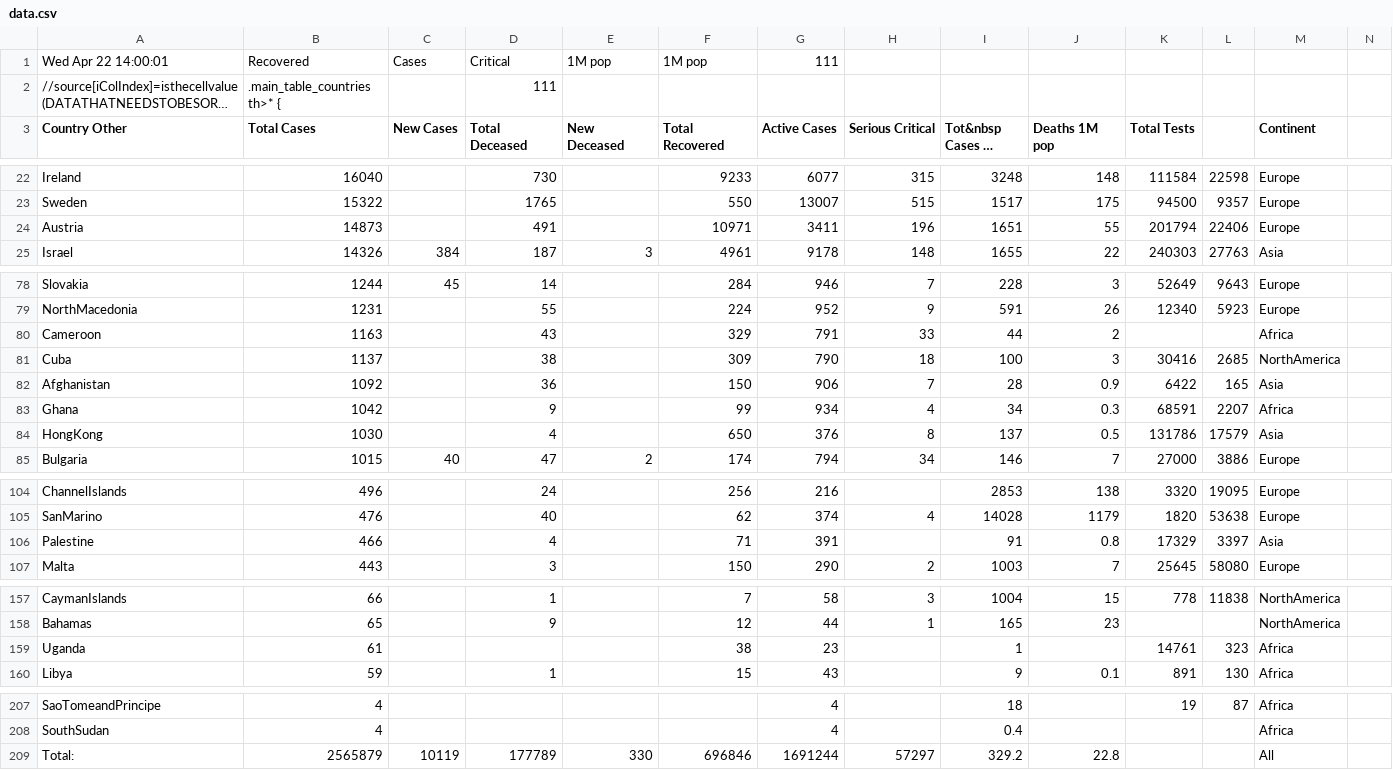
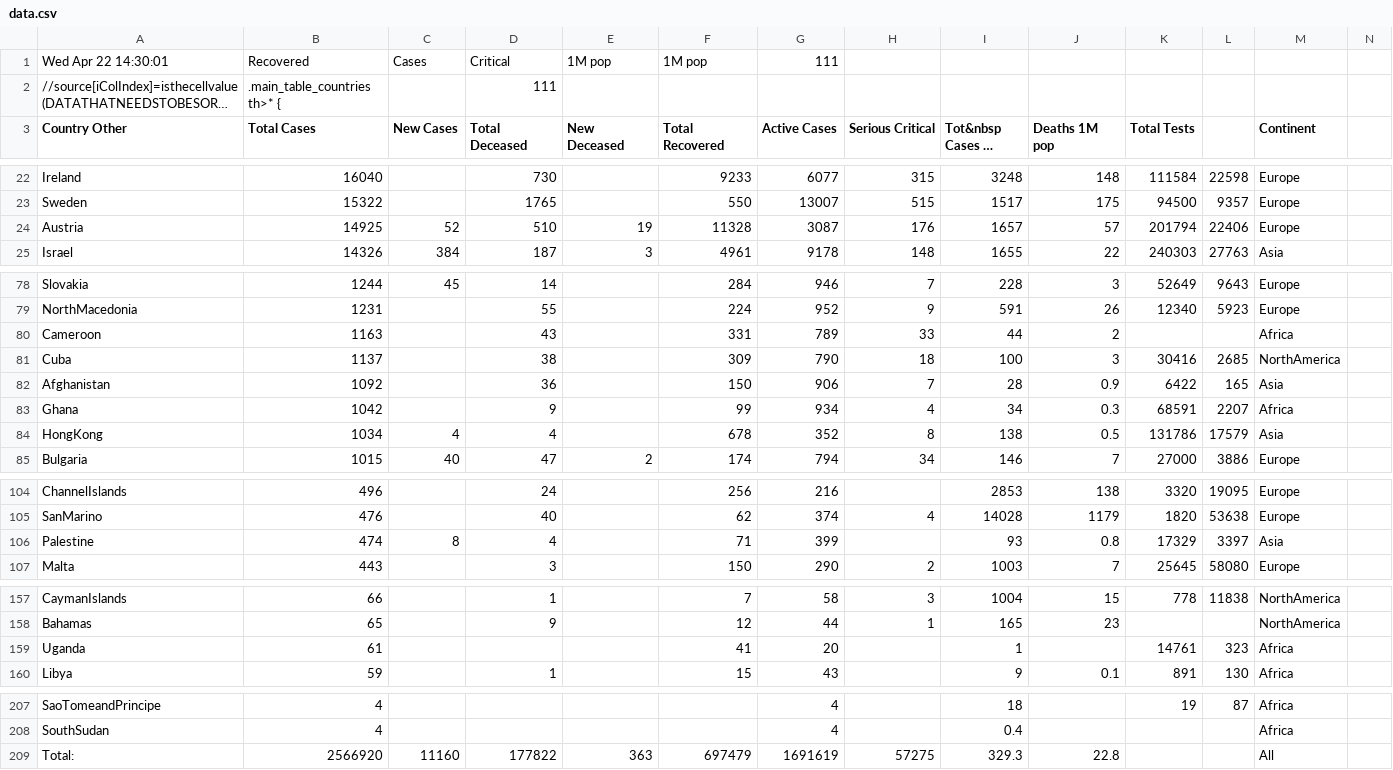
Before and after one commit to hemantaduwarah1/data, a CSV file: data.csv, drawn as a sheet; only a part is shown, gaps mark what is left out; long unchanged cells end in …; the diff covers the shown part only; the diff names each change by its address in the sheet, - before the commit and + after, or states it on an @@ line.

```diff
--- a/data.csv
+++ b/data.csv
-A1 (Country Other): Wed Apr 22 14:00:01
+A1 (Country Other): Wed Apr 22 14:30:01
-B24 (Total Cases): 14873
+B24 (Total Cases): 14925
-C24 (New Cases): (empty)
+C24 (New Cases): 52
-D24 (Total Deceased): 491
+D24 (Total Deceased): 510
-E24 (New Deceased): (empty)
+E24 (New Deceased): 19
-F24 (Total Recovered): 10971
+F24 (Total Recovered): 11328
-G24 (Active Cases): 3411
+G24 (Active Cases): 3087
-H24 (Serious Critical): 196
+H24 (Serious Critical): 176
-I24 (Tot&nbsp Cases 1M pop): 1651
+I24 (Tot&nbsp Cases 1M pop): 1657
-J24 (Deaths 1M pop): 55
+J24 (Deaths 1M pop): 57
-F80 (Total Recovered): 329
+F80 (Total Recovered): 331
-G80 (Active Cases): 791
+G80 (Active Cases): 789
-B84 (Total Cases): 1030
+B84 (Total Cases): 1034
-C84 (New Cases): (empty)
+C84 (New Cases): 4
-F84 (Total Recovered): 650
+F84 (Total Recovered): 678
-G84 (Active Cases): 376
+G84 (Active Cases): 352
-I84 (Tot&nbsp Cases 1M pop): 137
+I84 (Tot&nbsp Cases 1M pop): 138
-B106 (Total Cases): 466
+B106 (Total Cases): 474
-C106 (New Cases): (empty)
+C106 (New Cases): 8
-G106 (Active Cases): 391
+G106 (Active Cases): 399
-I106 (Tot&nbsp Cases 1M pop): 91
+I106 (Tot&nbsp Cases 1M pop): 93
-F159 (Total Recovered): 38
+F159 (Total Recovered): 41
-G159 (Active Cases): 23
+G159 (Active Cases): 20
-B209 (Total Cases): 2565879
+B209 (Total Cases): 2566920
-C209 (New Cases): 10119
+C209 (New Cases): 11160
-D209 (Total Deceased): 177789
+D209 (Total Deceased): 177822
-E209 (New Deceased): 330
+E209 (New Deceased): 363
-F209 (Total Recovered): 696846
+F209 (Total Recovered): 697479
-G209 (Active Cases): 1691244
+G209 (Active Cases): 1691619
-H209 (Serious Critical): 57297
+H209 (Serious Critical): 57275
-I209 (Tot&nbsp Cases 1M pop): 329.2
+I209 (Tot&nbsp Cases 1M pop): 329.3
```
Also changed, not shown: 2 added rows, 2 removed rows and 20 edited cells elsewhere in this file.
